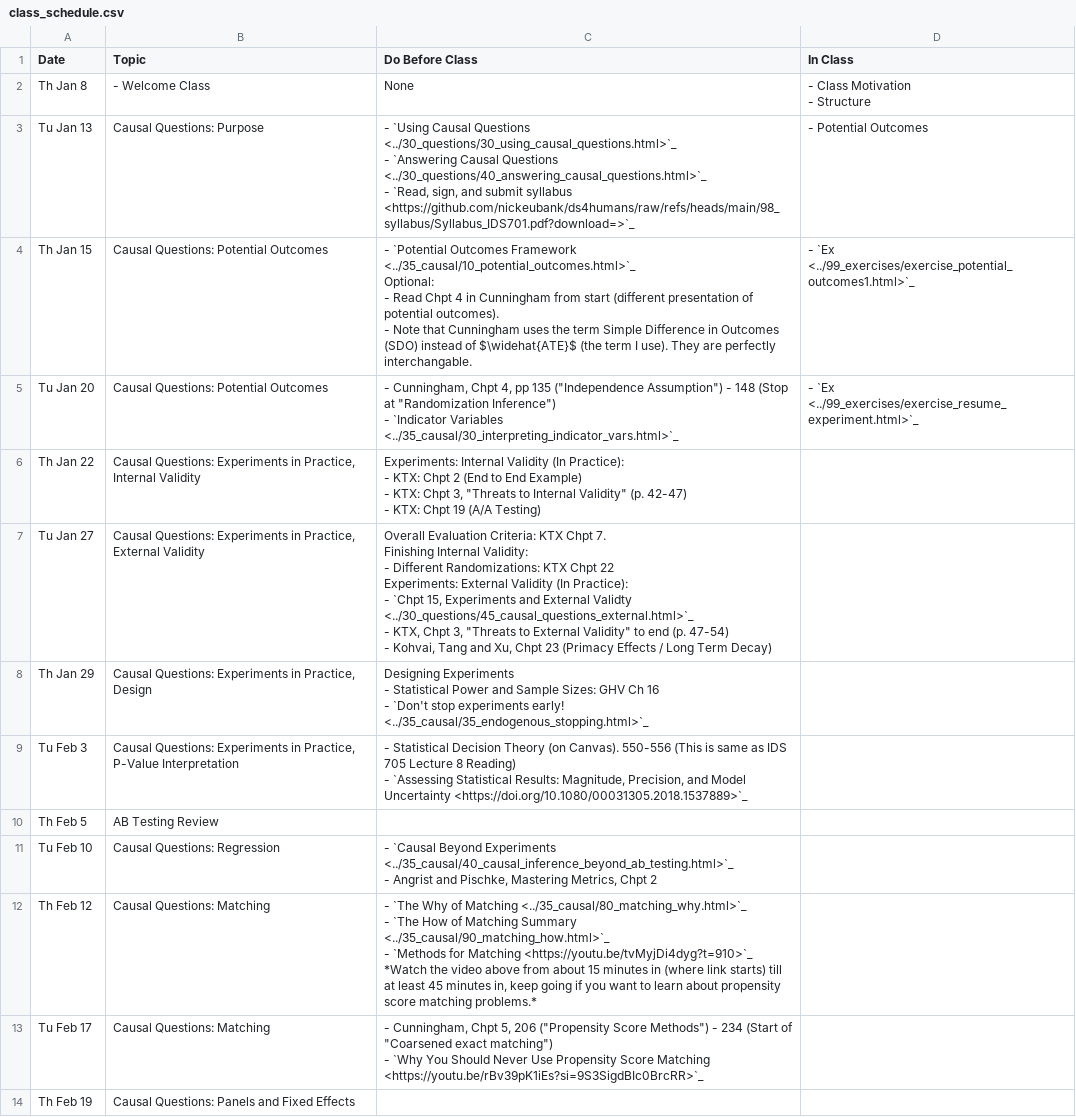
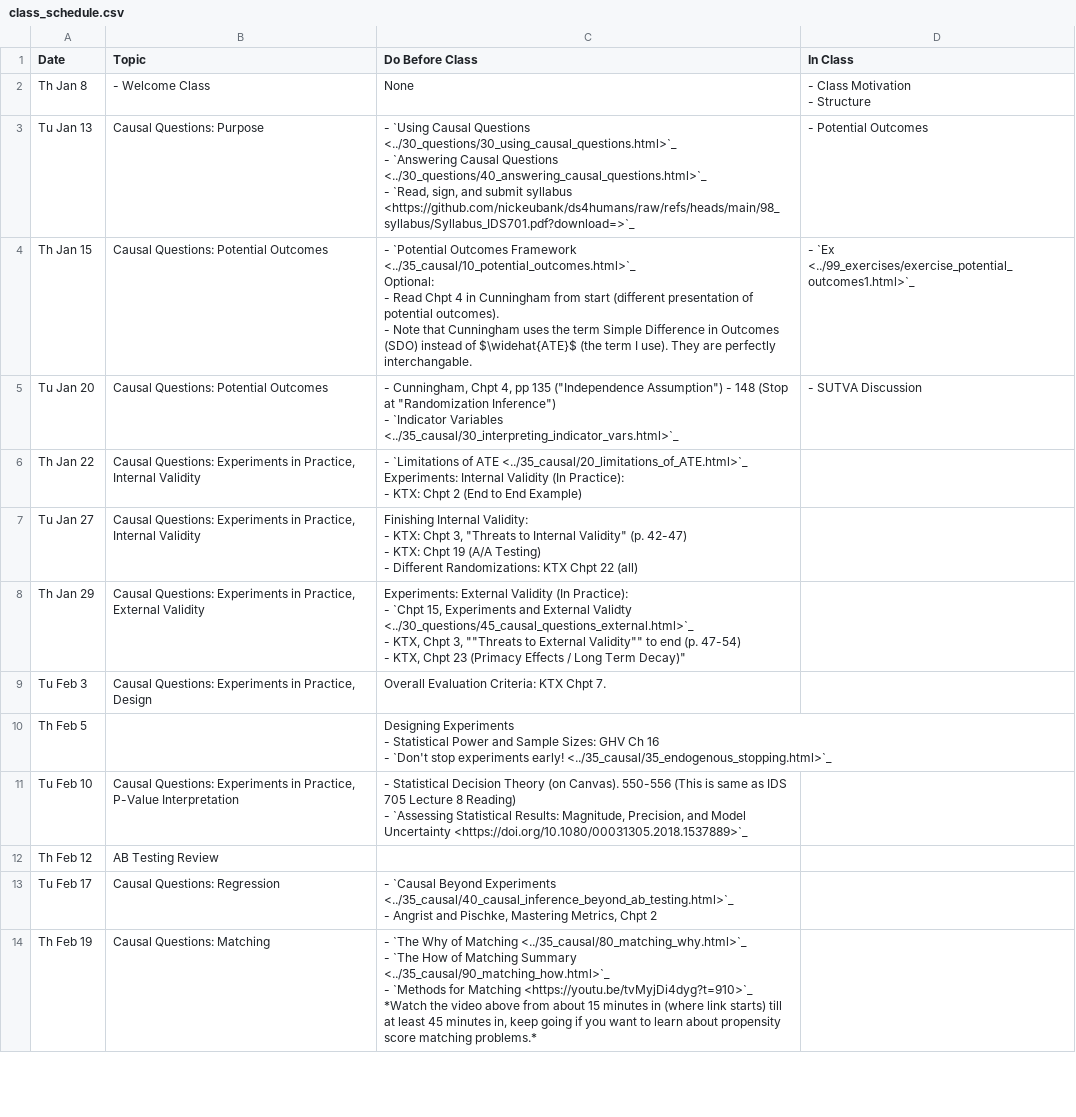
Before and after one commit to nickeubank/ds4humans, a CSV file: 00_class_schedule/class_schedule.csv, drawn as a sheet; only a part is shown; the diff covers the shown part only.

Commit message:
fix schedule

```diff
--- a/00_class_schedule/class_schedule.csv
+++ b/00_class_schedule/class_schedule.csv
@@ -11,39 +11,37 @@ Th Jan 15,Causal Questions: Potential Outcomes,"- `Potential Outcomes Framework
   - Note that Cunningham uses the term Simple Difference in Outcomes (SDO) instead of $\widehat{ATE}$ (the term I use). They are perfectly interchangable.",- `Ex <../99_exercises/exercise_potential_outcomes1.html>`_
-Tu Jan 20,Causal Questions: Potential Outcomes,"- Cunningham, Chpt 4, pp 135 (""Independence Assumption"") - 148 (Stop at ""Randomization Inference"")
-- `Indicator Variables <../35_causal/30_interpreting_indicator_vars.html>`_",- `Ex <../99_exercises/exercise_resume_experiment.html>`_
-Th Jan 22,"Causal Questions: Experiments in Practice, Internal Validity","Experiments: Internal Validity (In Practice):
-
-- KTX: Chpt 2 (End to End Example)
-- KTX: Chpt 3, ""Threats to Internal Validity"" (p. 42-47)
-- KTX: Chpt 19 (A/A Testing)",
-Tu Jan 27,"Causal Questions: Experiments in Practice, External Validity","Overall Evaluation Criteria: KTX Chpt 7.
-
-Finishing Internal Validity:
-
-- Different Randomizations: KTX Chpt 22
-
-Experiments: External Validity (In Practice):
-
-- `Chpt 15, Experiments and External Validty <../30_questions/45_causal_questions_external.html>`_
-- KTX, Chpt 3, ""Threats to External Validity"" to end (p. 47-54)
-- Kohvai, Tang and Xu, Chpt 23 (Primacy Effects / Long Term Decay)",
-Th Jan 29,"Causal Questions: Experiments in Practice, Design","Designing Experiments
-
-- Statistical Power and Sample Sizes: GHV Ch 16
-- `Don't stop experiments early! <../35_causal/35_endogenous_stopping.html>`_
-
-
-",
-Tu Feb 3,"Causal Questions: Experiments in Practice, P-Value Interpretation","- Statistical Decision Theory (on Canvas). 550-556 (This is same as IDS 705 Lecture 8 Reading)
-- `Assessing Statistical Results: Magnitude, Precision, and Model Uncertainty <https://doi.org/10.1080/00031305.2018.1537889>`_",
-Th Feb 5,AB Testing Review,,
-Tu Feb 10,Causal Questions: Regression,"- `Causal Beyond Experiments <../35_causal/40_causal_inference_beyond_ab_testing.html>`_
-- Angrist and Pischke, Mastering Metrics, Chpt 2",
-Th Feb 12,Causal Questions: Matching,"- `The Why of Matching <../35_causal/80_matching_why.html>`_
-- `The How of Matching Summary <../35_causal/90_matching_how.html>`_
-- `Methods for Matching <https://youtu.be/tvMyjDi4dyg?t=910>`_
-
-*Watch the video above from about 15 minutes in (where link starts) till at least 45 minutes in, keep going if you want to learn about propensity score matching problems.*",
-Tu Feb 17,Causal Questions: Matching,"- Cunningham, Chpt 5, 206 (""Propensity Score Methods"") - 234 (Start of ""Coarsened exact matching"")
-- `Why You Should Never Use Propensity Score Matching <https://youtu.be/rBv39pK1iEs?si=9S3SigdBIc0BrcRR>`_",
-Th Feb 19,Causal Questions: Panels and Fixed Effects,,
+Tu Jan 20,Causal Questions: Potential Outcomes,"- Cunningham, Chpt 4, pp 135 (""Independence Assumption"") - 148 (Stop at ""Randomization Inference"")
+- `Indicator Variables <../35_causal/30_interpreting_indicator_vars.html>`_",- SUTVA Discussion
+Th Jan 22,"Causal Questions: Experiments in Practice, Internal Validity","- `Limitations of ATE <../35_causal/20_limitations_of_ATE.html>`_
+
+Experiments: Internal Validity (In Practice):
+
+- KTX: Chpt 2 (End to End Example)",
+Tu Jan 27,"Causal Questions: Experiments in Practice, Internal Validity","Finishing Internal Validity:
+
+- KTX: Chpt 3, ""Threats to Internal Validity"" (p. 42-47)
+- KTX: Chpt 19 (A/A Testing)
+- Different Randomizations: KTX Chpt 22 (all)
+",
+Th Jan 29,"Causal Questions: Experiments in Practice, External Validity","Experiments: External Validity (In Practice):
+
+- `Chpt 15, Experiments and External Validty <../30_questions/45_causal_questions_external.html>`_
+- KTX, Chpt 3, """"Threats to External Validity"""" to end (p. 47-54)
+- KTX, Chpt 23 (Primacy Effects / Long Term Decay)""",
+Tu Feb 3,"Causal Questions: Experiments in Practice, Design",Overall Evaluation Criteria: KTX Chpt 7.,
+Th Feb 5,,"Designing Experiments
+
+- Statistical Power and Sample Sizes: GHV Ch 16
+- `Don't stop experiments early! <../35_causal/35_endogenous_stopping.html>`_
+
+
+",
+Tu Feb 10,"Causal Questions: Experiments in Practice, P-Value Interpretation","- Statistical Decision Theory (on Canvas). 550-556 (This is same as IDS 705 Lecture 8 Reading)
+- `Assessing Statistical Results: Magnitude, Precision, and Model Uncertainty <https://doi.org/10.1080/00031305.2018.1537889>`_",
+Th Feb 12,AB Testing Review,,
+Tu Feb 17,Causal Questions: Regression,"- `Causal Beyond Experiments <../35_causal/40_causal_inference_beyond_ab_testing.html>`_
+- Angrist and Pischke, Mastering Metrics, Chpt 2",
+Th Feb 19,Causal Questions: Matching,"- `The Why of Matching <../35_causal/80_matching_why.html>`_
+- `The How of Matching Summary <../35_causal/90_matching_how.html>`_
+- `Methods for Matching <https://youtu.be/tvMyjDi4dyg?t=910>`_
+
+*Watch the video above from about 15 minutes in (where link starts) till at least 45 minutes in, keep going if you want to learn about propensity score matching problems.*",
```
Also changed, not shown: 26 edited cells elsewhere in this file, 25 other files.
